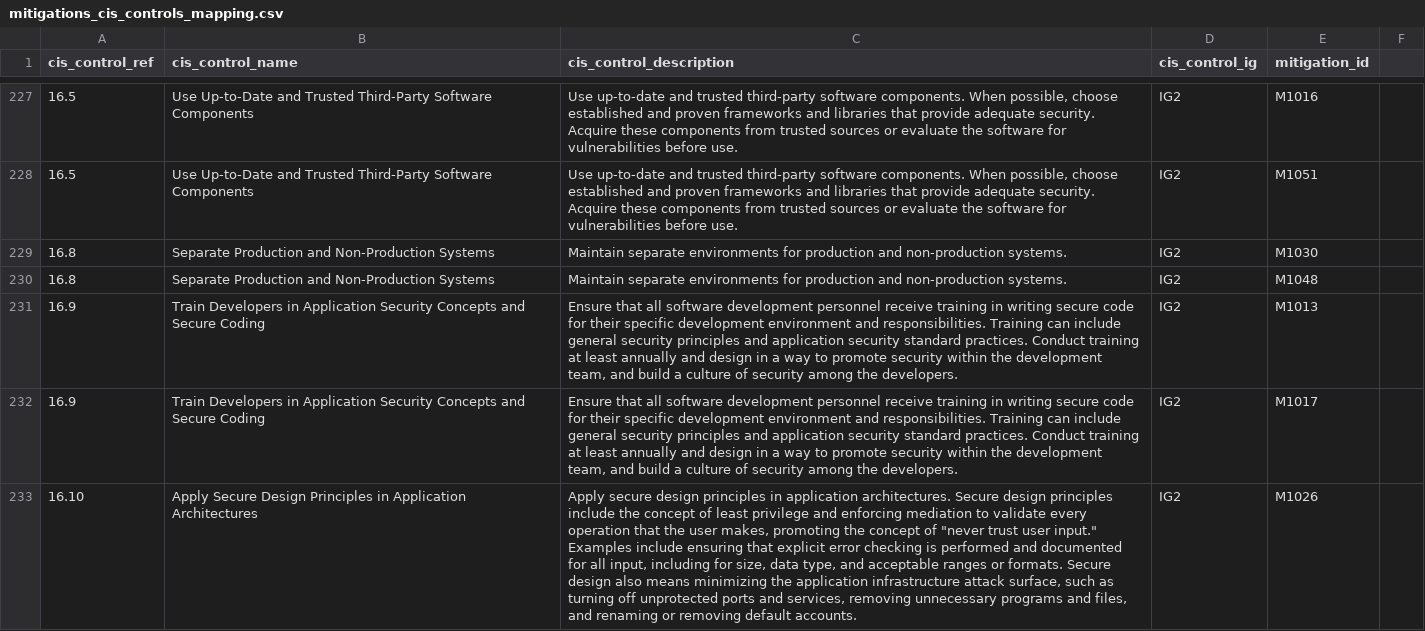
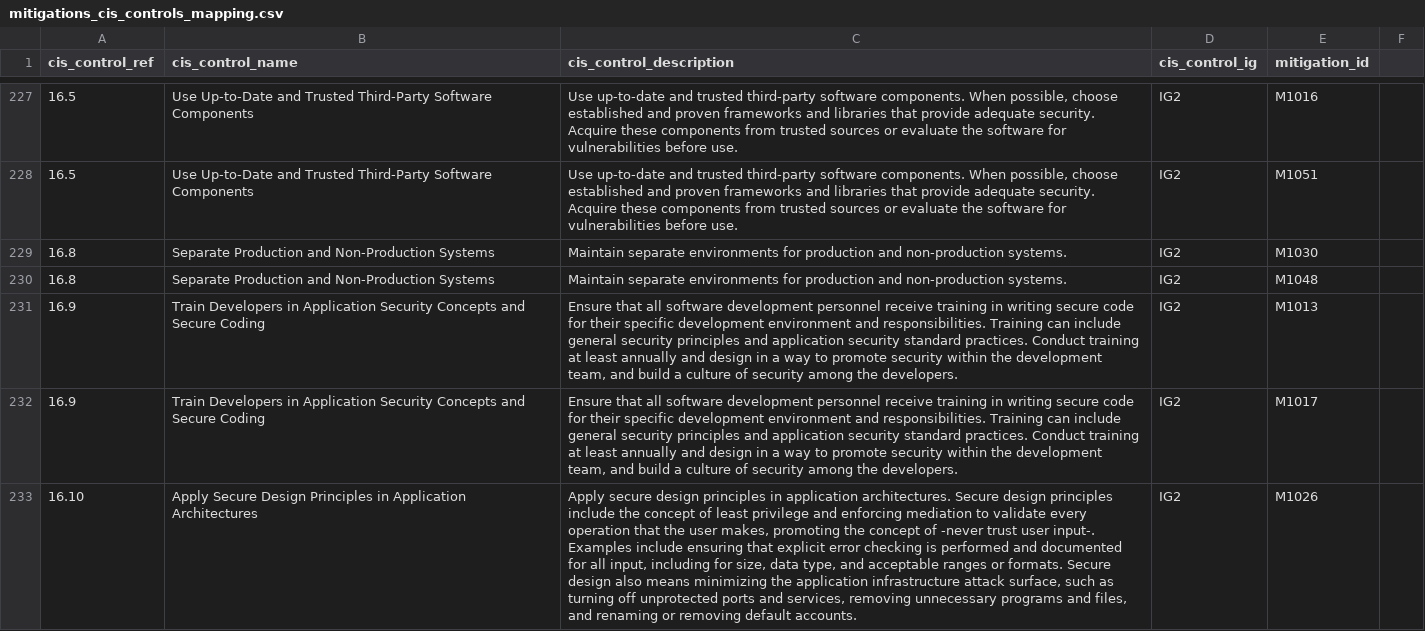
Before and after one commit to nightly-nessie/attack-cis-controls, a CSV file: mitigations_cis_controls_mapping.csv, drawn as a sheet; only a part is shown, gaps mark what is left out; the diff covers the shown part only; the diff names each change by its address in the sheet, - before the commit and + after, or states it on an @@ line.

Commit message:
Some more quotes and semicolon

```diff
--- a/mitigations_cis_controls_mapping.csv
+++ b/mitigations_cis_controls_mapping.csv
-C233 (cis_control_description): …concept of "never trust user input." Examples include…
+C233 (cis_control_description): …concept of -never trust user input-. Examples include…
```
Also changed, not shown: 10 edited cells elsewhere in this file.
